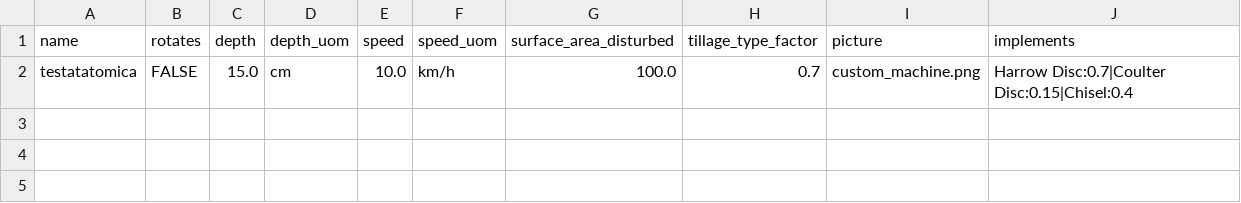
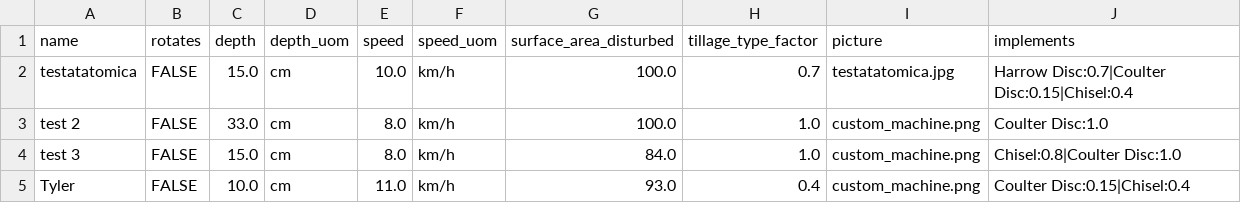
Before and after one commit to Lorenzo-Pozzi-1/project, a CSV file: STIR/csv_custom_machines.csv, drawn as a sheet.

Commit message:
better custom machine creation and management

```diff
--- a/STIR/csv_custom_machines.csv
+++ b/STIR/csv_custom_machines.csv
@@ -1,2 +1,5 @@
 name,rotates,depth,depth_uom,speed,speed_uom,surface_area_disturbed,tillage_type_factor,picture,implements
-testatatomica,FALSE,15.0,cm,10.0,km/h,100.0,0.7,custom_machine.png,Harrow Disc:0.7|Coulter Disc:0.15|Chisel:0.4
+testatatomica,FALSE,15.0,cm,10.0,km/h,100.0,0.7,testatatomica.jpg,Harrow Disc:0.7|Coulter Disc:0.15|Chisel:0.4
+test 2,FALSE,33.0,cm,8.0,km/h,100.0,1.0,custom_machine.png,Coulter Disc:1.0
+test 3,FALSE,15.0,cm,8.0,km/h,84.0,1.0,custom_machine.png,Chisel:0.8|Coulter Disc:1.0
+Tyler,FALSE,10.0,cm,11.0,km/h,93.0,0.4,custom_machine.png,Coulter Disc:0.15|Chisel:0.4
```
Also changed, not shown: 5 other files.
